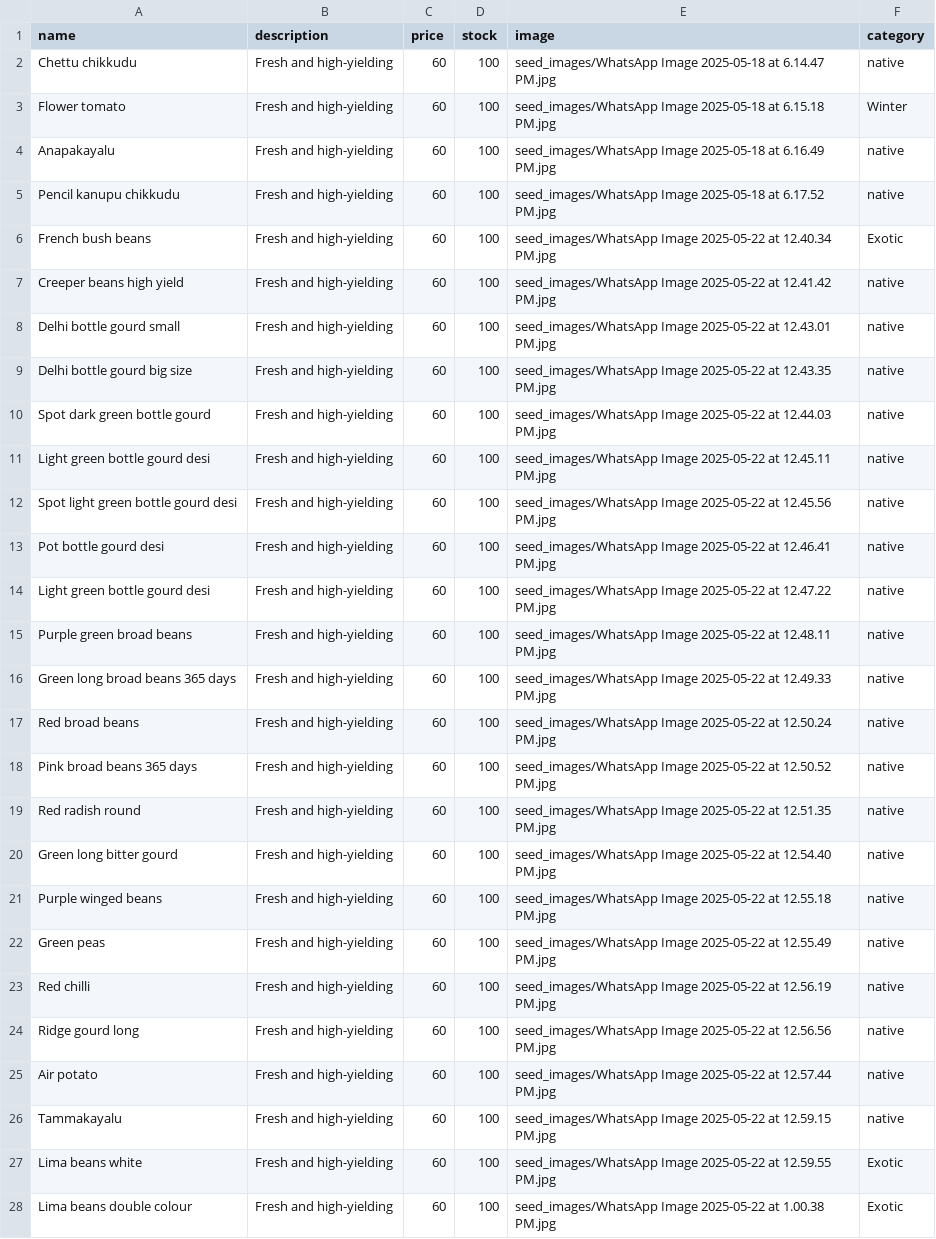
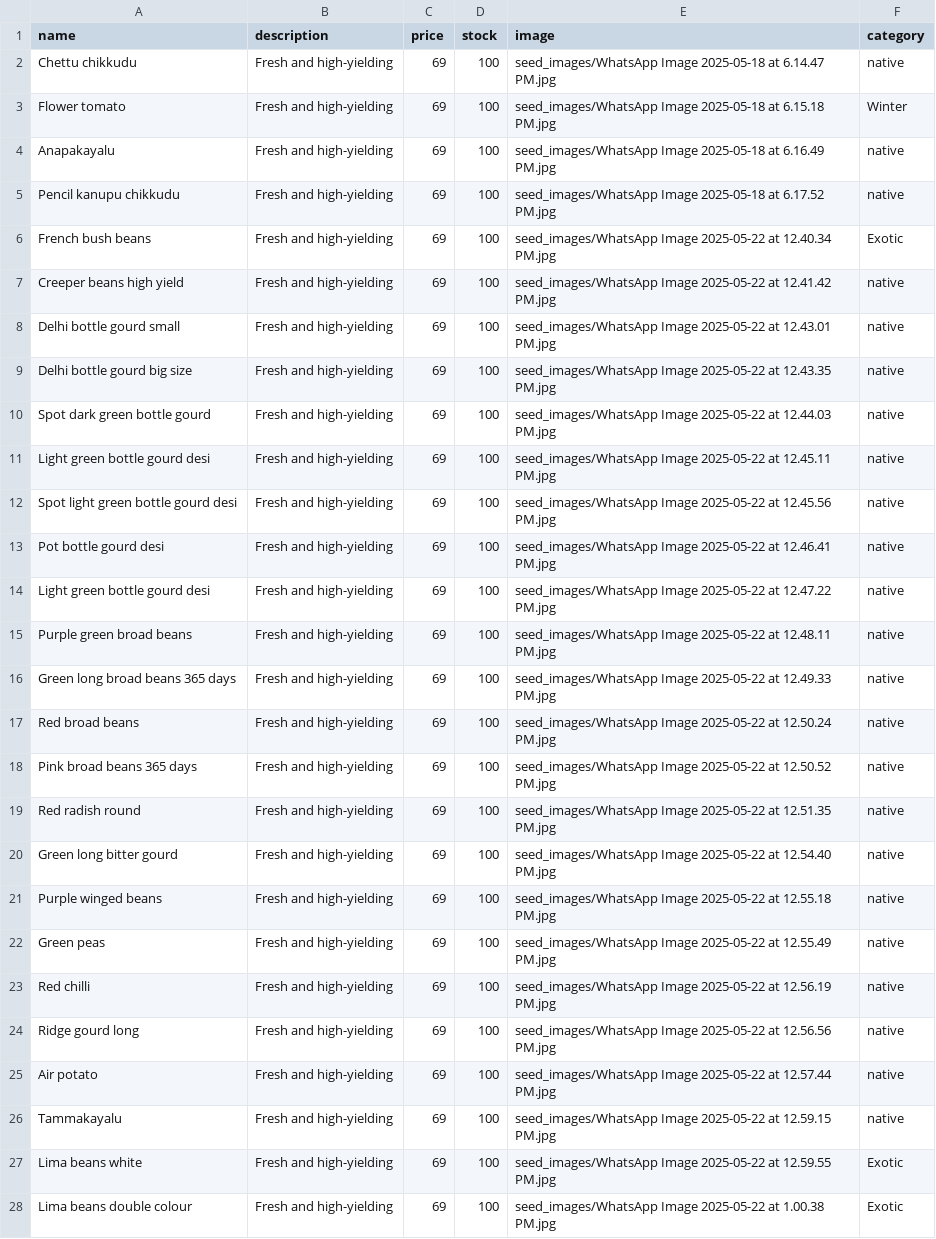
Before and after one commit to SriHarsha379/NextGenOrganicSeeds, a CSV file: seeds_data.csv, drawn as a sheet; only a part is shown; the diff covers the shown part only; the diff names each change by its address in the sheet, - before the commit and + after, or states it on an @@ line.

```diff
--- a/seeds_data.csv
+++ b/seeds_data.csv
-C2:C28 (price): 60
+C2:C28 (price): 69
```
Also changed, not shown: 105 edited cells elsewhere in this file.
